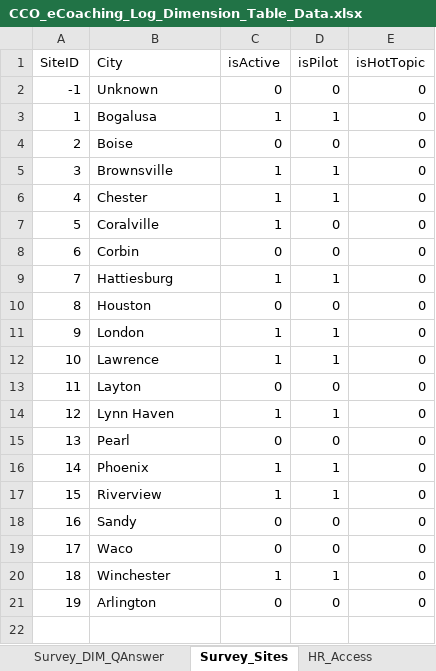
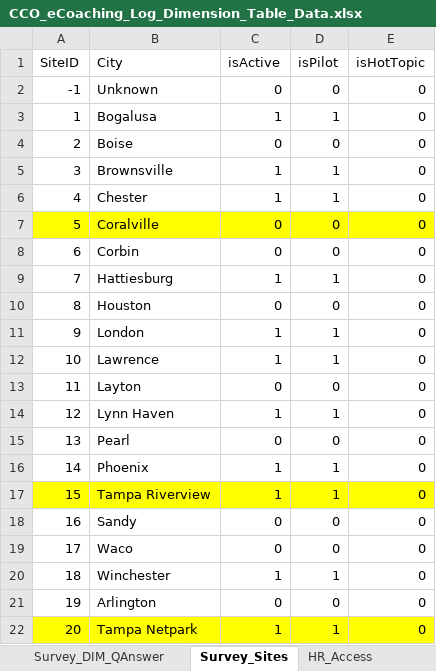
Before and after one commit to maximus-cco/eCoaching_V2_Bak, an Excel workbook: Design/DD/DB/CCO_eCoaching_Log_Dimension_Table_Data.xlsx, sheet Survey_Sites, drawn as a sheet; values as stored, in another font and other column widths than the file's, no borders; the diff names each change by its address in the sheet, - before the commit and + after, or states it on an @@ line.

Commit message:
TFS 24711 - Update site to include Netpark and remove Coralville. Update from V&V Feedback.
git-tfs-id: [https://tfs.omnicloud.local/tfs/cco%20program/]$/eCoaching_V2;C51665

```diff
--- a/Design/DD/DB/CCO_eCoaching_Log_Dimension_Table_Data.xlsx (sheet Survey_Sites)
+++ b/Design/DD/DB/CCO_eCoaching_Log_Dimension_Table_Data.xlsx (sheet Survey_Sites)
-A7:E7 fill: none
+A7:E7 fill: #FFFF00
-C7 (isActive): 1
+C7 (isActive): 0
-A17:E17 fill: none
+A17:E17 fill: #FFFF00
-B17 (City): Riverview
+B17 (City): Tampa Riverview
+row 22: 20 | Tampa Netpark | 1 | 1 | 0
```
Also changed, not shown: sheet Revision_History.
